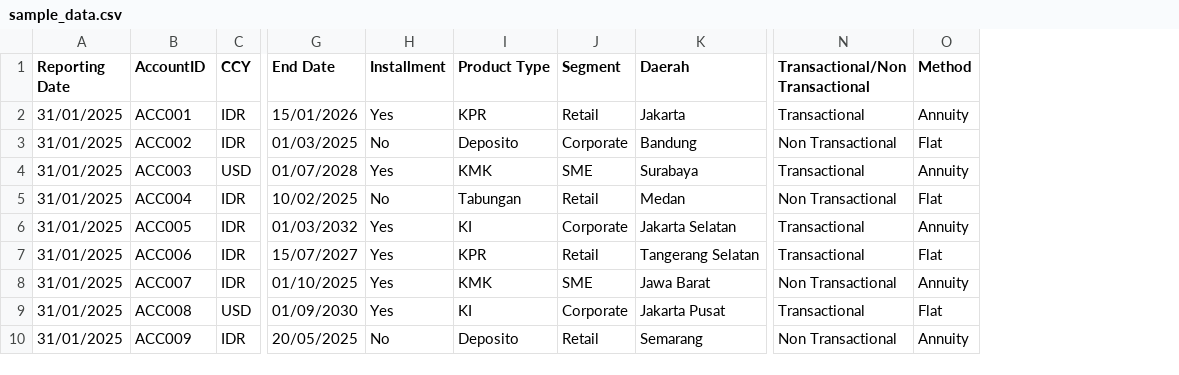
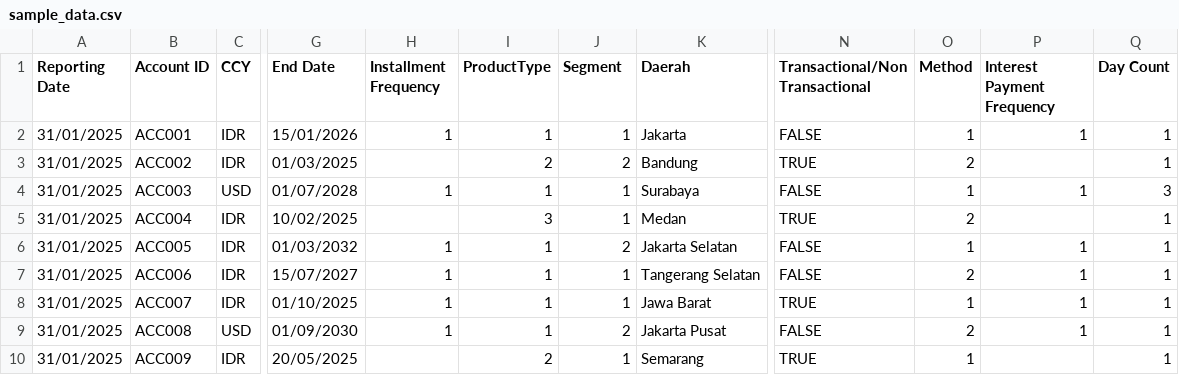
Before and after one commit to farrelathalla/betterbankings-software, a CSV file: public/sample_data.csv, drawn as a sheet; only a part is shown, gaps mark what is left out; removed rows and columns are numbered as before the commit, all else as after; the diff covers the shown part only; the diff names each change by its address in the sheet, - before the commit and + after, or states it on an @@ line.

```diff
--- a/public/sample_data.csv
+++ b/public/sample_data.csv
-column H (Installment), rows 2-10: Yes | No | Yes | No | Yes | Yes | Yes | Yes | No
-column I (Product Type), rows 2-10: KPR | Deposito | KMK | Tabungan | KI | KPR | KMK | KI | Deposito
+column H (Installment Frequency), rows 2-9: 1 |  | 1 |  | 1 | 1 | 1 | 1
+column I (ProductType), rows 2-10: 1 | 2 | 1 | 3 | 1 | 1 | 1 | 1 | 2
+column P (Interest Payment Frequency), rows 2-9: 1 |  | 1 |  | 1 | 1 | 1 | 1
+column Q (Day Count), rows 2-10: 1 | 1 | 3 | 1 | 1 | 1 | 1 | 1 | 1
-B1: AccountID
+B1: Account ID
-J2 (Segment): Retail
+J2 (Segment): 1
-N2 (Transactional/Non Transactional): Transactional
+N2 (Transactional/Non Transactional): FALSE
-O2 (Method): Annuity
+O2 (Method): 1
-J3 (Segment): Corporate
+J3 (Segment): 2
-N3 (Transactional/Non Transactional): Non Transactional
+N3 (Transactional/Non Transactional): TRUE
-O3 (Method): Flat
+O3 (Method): 2
-J4 (Segment): SME
+J4 (Segment): 1
-N4 (Transactional/Non Transactional): Transactional
+N4 (Transactional/Non Transactional): FALSE
-O4 (Method): Annuity
+O4 (Method): 1
-J5 (Segment): Retail
+J5 (Segment): 1
-N5 (Transactional/Non Transactional): Non Transactional
+N5 (Transactional/Non Transactional): TRUE
-O5 (Method): Flat
+O5 (Method): 2
-J6 (Segment): Corporate
+J6 (Segment): 2
-N6:N7 (Transactional/Non Transactional): Transactional
+N6:N7 (Transactional/Non Transactional): FALSE
-O6 (Method): Annuity
+O6 (Method): 1
-J7 (Segment): Retail
+J7 (Segment): 1
-O7 (Method): Flat
+O7 (Method): 2
-J8 (Segment): SME
+J8 (Segment): 1
-N8 (Transactional/Non Transactional): Non Transactional
+N8 (Transactional/Non Transactional): TRUE
-O8 (Method): Annuity
+O8 (Method): 1
-J9 (Segment): Corporate
+J9 (Segment): 2
-N9 (Transactional/Non Transactional): Transactional
+N9 (Transactional/Non Transactional): FALSE
-O9 (Method): Flat
+O9 (Method): 2
-J10 (Segment): Retail
+J10 (Segment): 1
-N10 (Transactional/Non Transactional): Non Transactional
+N10 (Transactional/Non Transactional): TRUE
-O10 (Method): Annuity
+O10 (Method): 1
```
Also changed, not shown: 2 added rows and 18 edited cells elsewhere in this file, 3 other files.
